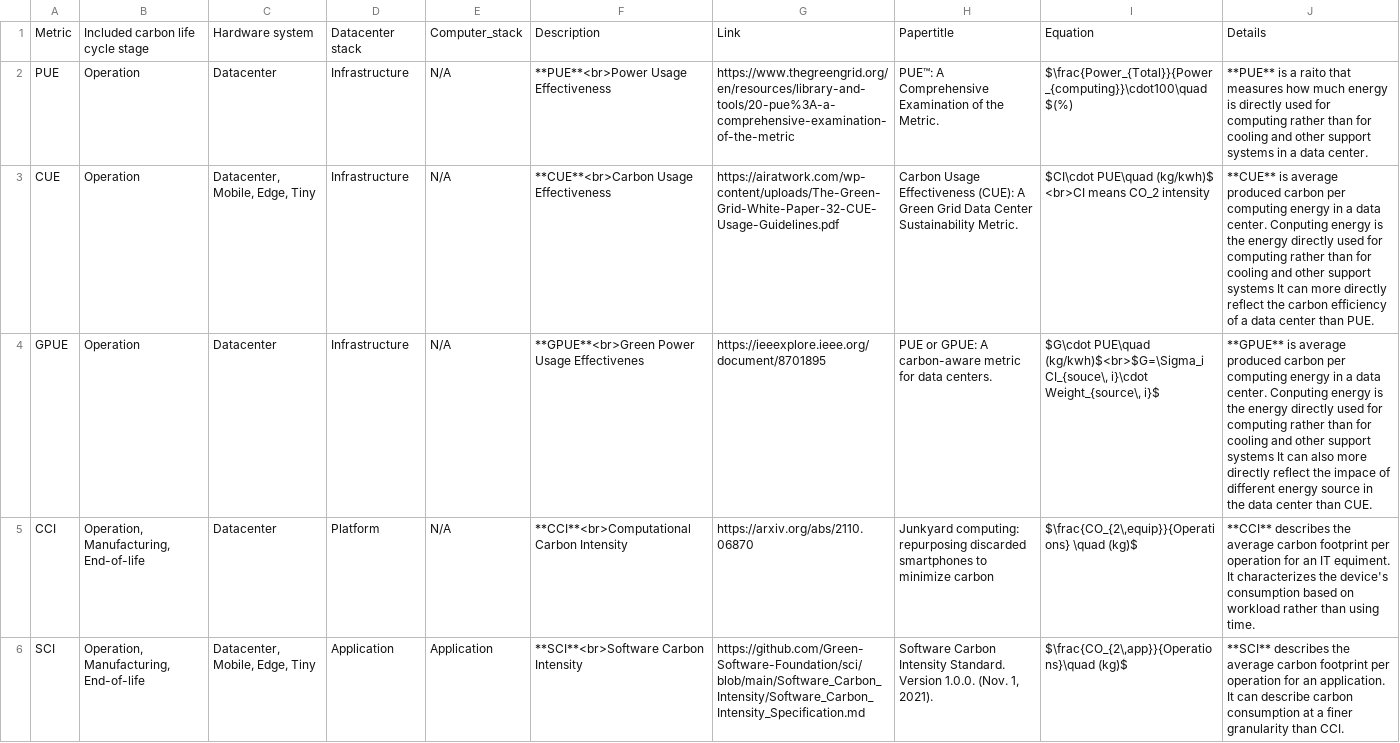
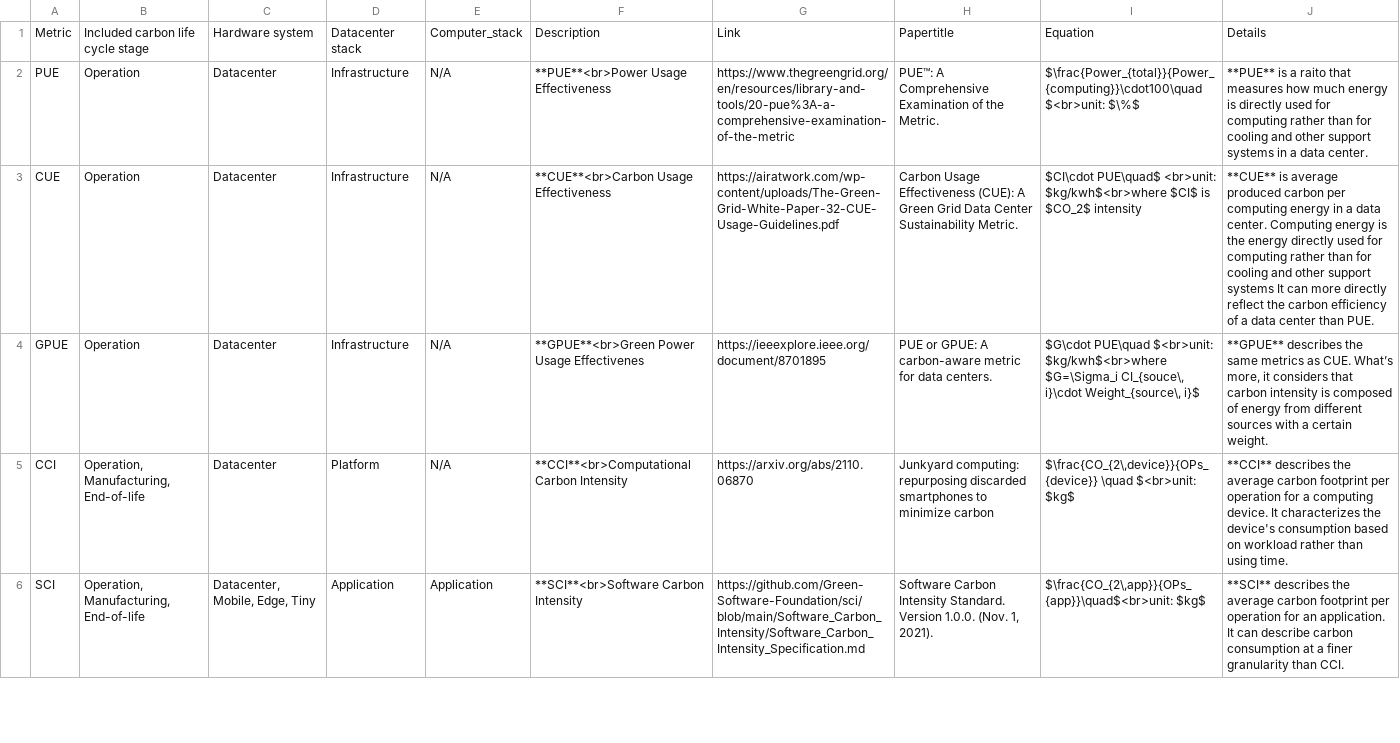
Before and after one commit to zhaoyujieseberena/Carbon, a CSV file: res/metrics.csv, drawn as a sheet; only a part is shown; the diff covers the shown part only.

```diff
--- a/res/metrics.csv
+++ b/res/metrics.csv
@@ -1,6 +1,6 @@
 Metric,Included carbon life cycle stage,Hardware system,Datacenter stack,Computer_stack,Description,Link,Papertitle,Equation,Details
-PUE,Operation,Datacenter,Infrastructure,N/A,**PUE**<br>Power Usage Effectiveness,https://www.thegreengrid.org/en/resources/library-and-tools/20-pue%3A-a-comprehensive-examination-of-the-metric,PUE™: A Comprehensive Examination of the Metric.,$\frac{Power_{Total}}{Power_{computing}}\cdot100\quad  $(%),**PUE** is a raito that measures how much energy is directly used for computing rather than for cooling and other support systems in a data center.
-CUE,Operation,"Datacenter, Mobile, Edge, Tiny",Infrastructure,N/A,**CUE**<br>Carbon Usage Effectiveness,https://airatwork.com/wp-content/uploads/The-Green-Grid-White-Paper-32-CUE-Usage-Guidelines.pdf,Carbon Usage Effectiveness (CUE): A Green Grid Data Center Sustainability Metric.,$CI\cdot PUE\quad (kg/kwh)$ <br>CI means CO_2 intensity,**CUE** is average produced carbon per computing energy in a data center. Conputing energy is the energy directly used for computing rather than for cooling and other support systems It can more directly reflect the carbon efficiency of a data center than PUE.
-GPUE,Operation,Datacenter,Infrastructure,N/A,**GPUE**<br>Green Power Usage Effectivenes ,https://ieeexplore.ieee.org/document/8701895,PUE or GPUE: A carbon-aware metric for data centers.,"$G\cdot PUE\quad (kg/kwh)$<br>$G=\Sigma_i CI_{souce\, i}\cdot Weight_{source\, i}$",**GPUE** is average produced carbon per computing energy in a data center. Conputing energy is the energy directly used for computing rather than for cooling and other support systems It can also more directly reflect the impace of different energy source in the data center than CUE.
-CCI,"Operation,  Manufacturing, End-of-life",Datacenter,Platform,N/A,**CCI**<br>Computational Carbon Intensity,https://arxiv.org/abs/2110.06870,Junkyard computing: repurposing discarded smartphones to minimize carbon,"$\frac{CO_{2\,equip}}{Operations} \quad (kg)$",**CCI** describes the average carbon footprint per operation for an IT equiment. It characterizes the device's consumption based on workload rather than using time.
-SCI,"Operation,  Manufacturing, End-of-life","Datacenter, Mobile, Edge, Tiny",Application,Application,**SCI**<br>Software Carbon Intensity ,https://github.com/Green-Software-Foundation/sci/blob/main/Software_Carbon_Intensity/Software_Carbon_Intensity_Specification.md,"Software Carbon Intensity Standard. Version 1.0.0. (Nov. 1, 2021).","$\frac{CO_{2\,app}}{Operations}\quad  (kg)$",**SCI** describes the average carbon footprint per operation for an application. It can describe carbon consumption at a finer granularity than CCI.
+PUE,Operation,Datacenter,Infrastructure,N/A,**PUE**<br>Power Usage Effectiveness,https://www.thegreengrid.org/en/resources/library-and-tools/20-pue%3A-a-comprehensive-examination-of-the-metric,PUE™: A Comprehensive Examination of the Metric.,$\frac{Power_{total}}{Power_{computing}}\cdot100\quad  $<br>unit: $\%$,**PUE** is a raito that measures how much energy is directly used for computing rather than for cooling and other support systems in a data center.
+CUE,Operation,Datacenter,Infrastructure,N/A,**CUE**<br>Carbon Usage Effectiveness,https://airatwork.com/wp-content/uploads/The-Green-Grid-White-Paper-32-CUE-Usage-Guidelines.pdf,Carbon Usage Effectiveness (CUE): A Green Grid Data Center Sustainability Metric.,$CI\cdot PUE\quad$ <br>unit: $kg/kwh$<br>where $CI$ is $CO_2$ intensity,**CUE** is average produced carbon per computing energy in a data center. Computing energy is the energy directly used for computing rather than for cooling and other support systems It can more directly reflect the carbon efficiency of a data center than PUE.
+GPUE,Operation,Datacenter,Infrastructure,N/A,**GPUE**<br>Green Power Usage Effectivenes ,https://ieeexplore.ieee.org/document/8701895,PUE or GPUE: A carbon-aware metric for data centers.,"$G\cdot PUE\quad $<br>unit: $kg/kwh$<br>where $G=\Sigma_i CI_{souce\, i}\cdot Weight_{source\, i}$","**GPUE** describes the same metrics as CUE. What’s more, it considers that carbon intensity is composed of energy from different sources with a certain weight."
+CCI,"Operation,  Manufacturing, End-of-life",Datacenter,Platform,N/A,**CCI**<br>Computational Carbon Intensity,https://arxiv.org/abs/2110.06870,Junkyard computing: repurposing discarded smartphones to minimize carbon,"$\frac{CO_{2\,device}}{OPs_{device}} \quad $<br>unit: $kg$",**CCI** describes the average carbon footprint per operation for a computing device. It characterizes the device's consumption based on workload rather than using time.
+SCI,"Operation,  Manufacturing, End-of-life","Datacenter, Mobile, Edge, Tiny",Application,Application,**SCI**<br>Software Carbon Intensity ,https://github.com/Green-Software-Foundation/sci/blob/main/Software_Carbon_Intensity/Software_Carbon_Intensity_Specification.md,"Software Carbon Intensity Standard. Version 1.0.0. (Nov. 1, 2021).","$\frac{CO_{2\,app}}{OPs_{app}}\quad$<br>unit: $kg$",**SCI** describes the average carbon footprint per operation for an application. It can describe carbon consumption at a finer granularity than CCI.
```
Also changed, not shown: 6 edited cells elsewhere in this file, res/datasets.csv, 6 other files.
